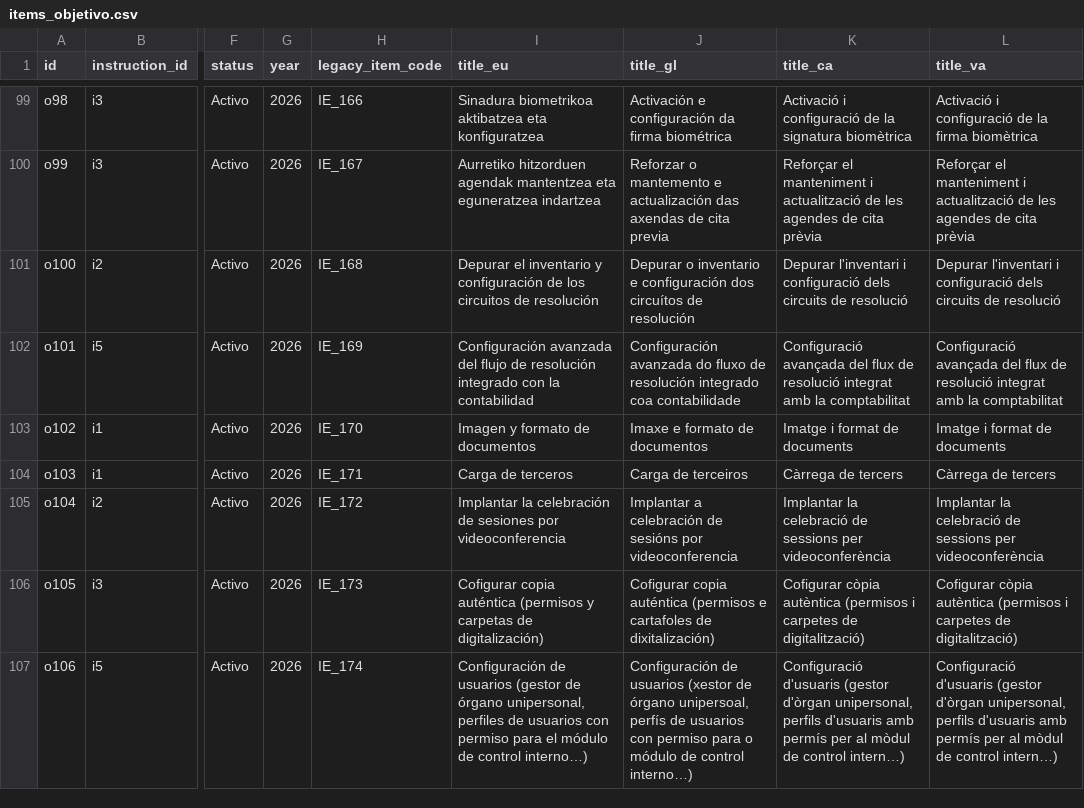
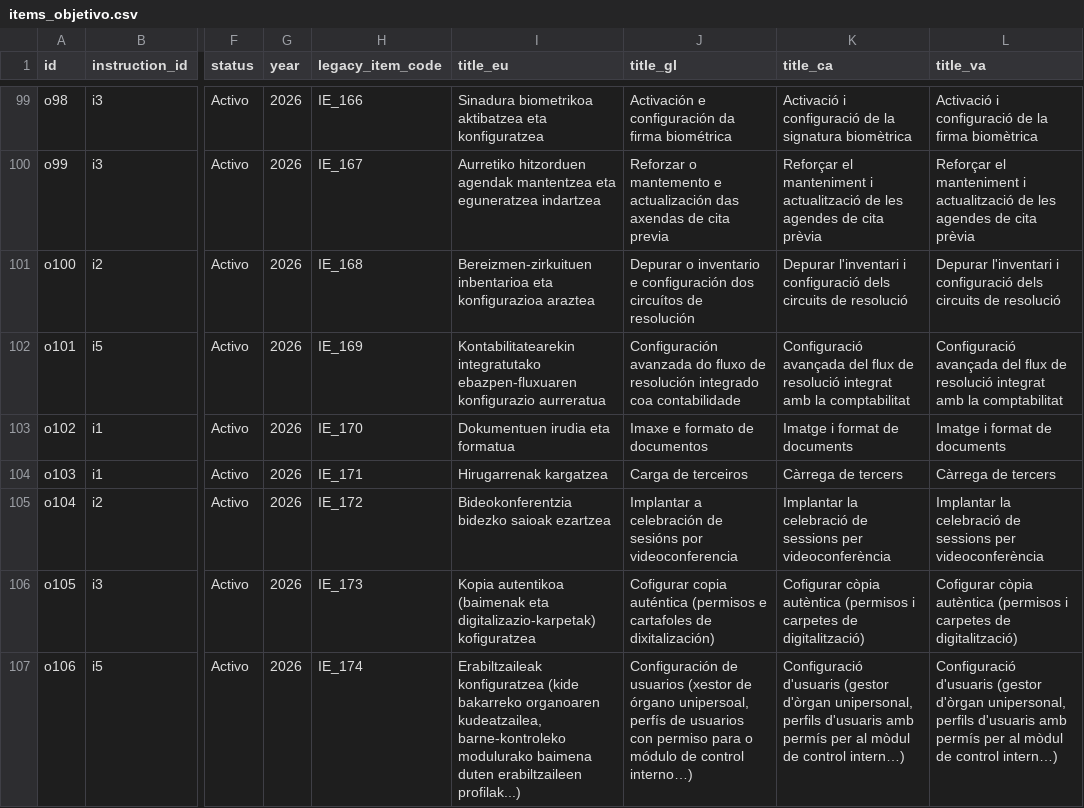
Before and after one commit to jmjuangr/g-informe-objetivos-local, a CSV file: items_objetivo.csv, drawn as a sheet; only a part is shown, gaps mark what is left out; the diff covers the shown part only; the diff names each change by its address in the sheet, - before the commit and + after, or states it on an @@ line.

```diff
--- a/items_objetivo.csv
+++ b/items_objetivo.csv
-I101 (title_eu): Depurar el inventario y configuración de los circuitos de resolución
+I101 (title_eu): Bereizmen-zirkuituen inbentarioa eta konfigurazioa araztea
-I102 (title_eu): Configuración avanzada del flujo de resolución integrado con la contabilidad
+I102 (title_eu): Kontabilitatearekin integratutako ebazpen-fluxuaren konfigurazio aurreratua
-I103 (title_eu): Imagen y formato de documentos
+I103 (title_eu): Dokumentuen irudia eta formatua
-I104 (title_eu): Carga de terceros
+I104 (title_eu): Hirugarrenak kargatzea
-I105 (title_eu): Implantar la celebración de sesiones por videoconferencia
+I105 (title_eu): Bideokonferentzia bidezko saioak ezartzea
-I106 (title_eu): Cofigurar copia auténtica (permisos y carpetas de digitalización)
+I106 (title_eu): Kopia autentikoa (baimenak eta digitalizazio-karpetak) kofiguratzea
-I107 (title_eu): Configuración de usuarios (gestor de órgano unipersonal, perfiles de usuarios con permiso para el módulo de control interno…)
+I107 (title_eu): Erabiltzaileak konfiguratzea (kide bakarreko organoaren kudeatzailea, barne-kontroleko modulurako baimena duten erabiltzaileen profilak...)
```
Also changed, not shown: 41 edited cells elsewhere in this file, 1 other file.
